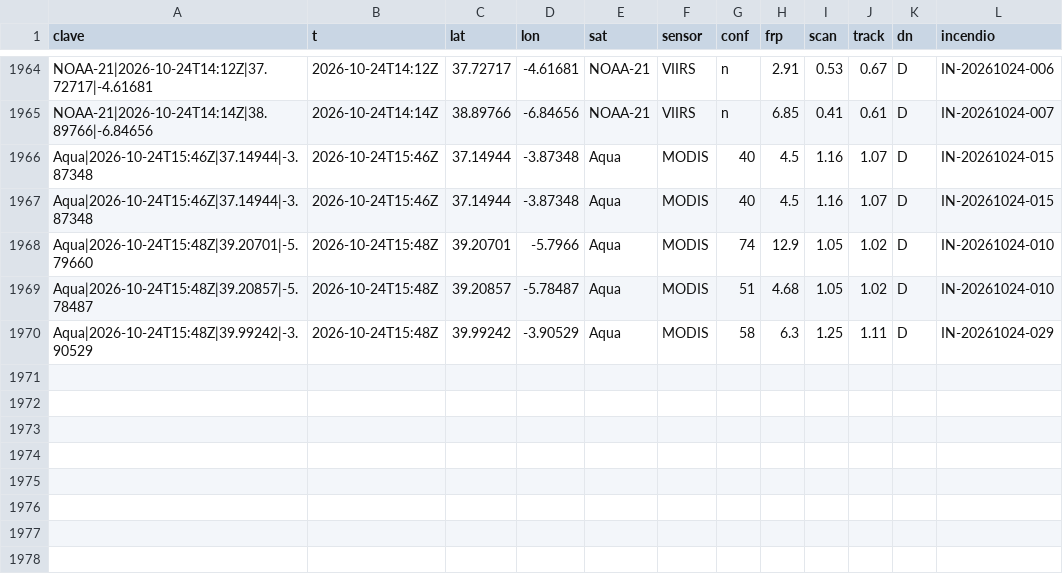
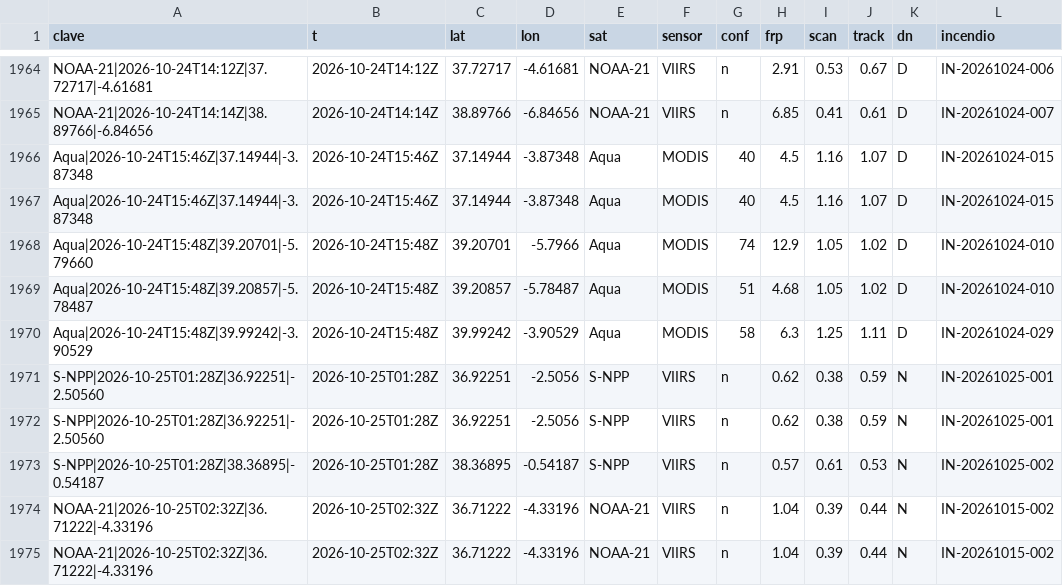
Before and after one commit to Asensio94/vigia-incendios, a CSV file: data/focos/2026.csv, drawn as a sheet; only a part is shown, gaps mark what is left out; the diff names each change by its address in the sheet, - before the commit and + after, or states it on an @@ line.

```diff
--- a/data/focos/2026.csv
+++ b/data/focos/2026.csv
+row 1971: S-NPP|2026-10-25T01:28Z|36.92251|-2.50560 | 2026-10-25T01:28Z | 36.92251 | -2.5056 | S-NPP | VIIRS | n | 0.62 | 0.38 | 0.59 | N | IN-20261025-001
+row 1972: S-NPP|2026-10-25T01:28Z|36.92251|-2.50560 | 2026-10-25T01:28Z | 36.92251 | -2.5056 | S-NPP | VIIRS | n | 0.62 | 0.38 | 0.59 | N | IN-20261025-001
+row 1973: S-NPP|2026-10-25T01:28Z|38.36895|-0.54187 | 2026-10-25T01:28Z | 38.36895 | -0.54187 | S-NPP | VIIRS | n | 0.57 | 0.61 | 0.53 | N | IN-20261025-002
+row 1974: NOAA-21|2026-10-25T02:32Z|36.71222|-4.33196 | 2026-10-25T02:32Z | 36.71222 | -4.33196 | NOAA-21 | VIIRS | n | 1.04 | 0.39 | 0.44 | N | IN-20261015-002
+row 1975: NOAA-21|2026-10-25T02:32Z|36.71222|-4.33196 | 2026-10-25T02:32Z | 36.71222 | -4.33196 | NOAA-21 | VIIRS | n | 1.04 | 0.39 | 0.44 | N | IN-20261015-002
```
Also changed, not shown: 3 other files.
